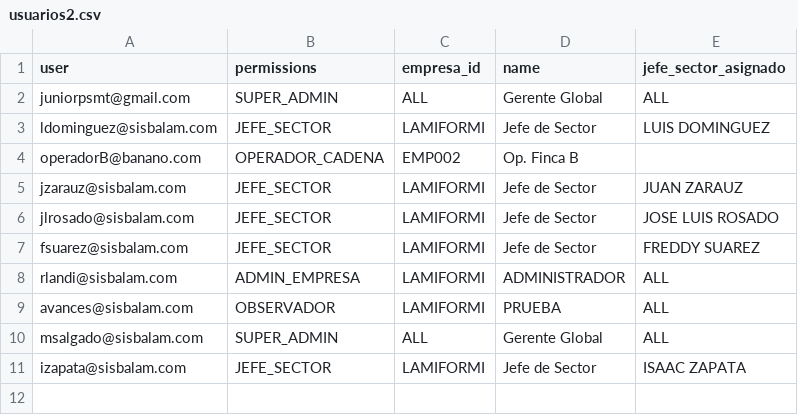
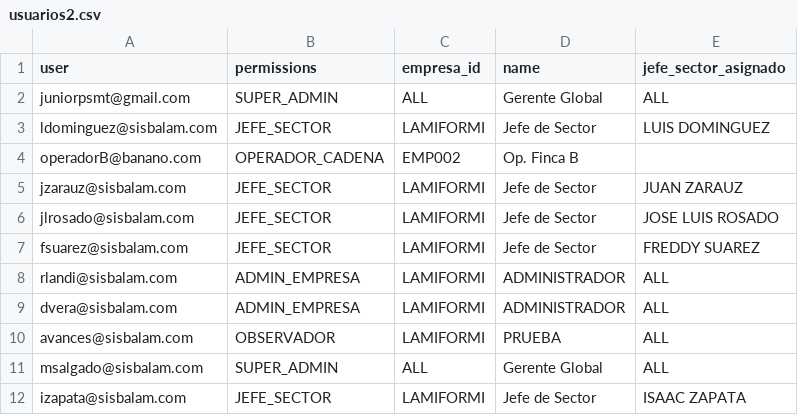
Before and after one commit to juniorpsmt-ui/produccionbananera, a CSV file: usuarios2.csv, drawn as a sheet.

Commit message:
ingreesop usuario dvera

```diff
--- a/usuarios2.csv
+++ b/usuarios2.csv
@@ -8,2 +8,3 @@ fsuarez@sisbalam.com;JEFE_SECTOR;LAMIFORMI;Jefe de Sector;FREDDY SUAREZ
 rlandi@sisbalam.com;ADMIN_EMPRESA;LAMIFORMI;ADMINISTRADOR;ALL
+dvera@sisbalam.com;ADMIN_EMPRESA;LAMIFORMI;ADMINISTRADOR;ALL
 avances@sisbalam.com;OBSERVADOR;LAMIFORMI;PRUEBA;ALL
```
